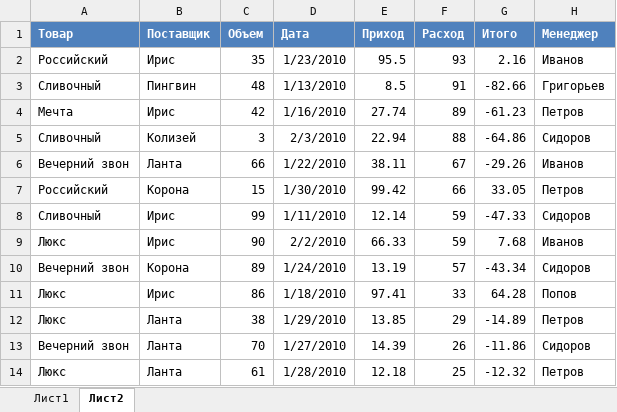
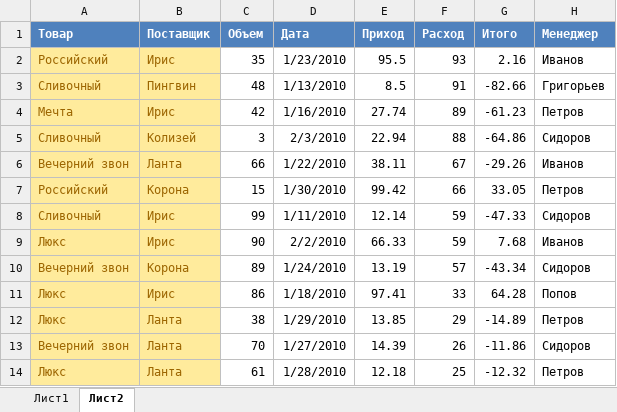
Before and after one commit to snglrtycrvtureofspce/basics-of-algorithmization-and-programming, an Excel workbook: Labs/Excel/resources/пример_8_4.xlsx, sheet Лист2, drawn as a sheet; values as stored, in another font and other column widths than the file's, no borders; the diff names each change by its address in the sheet, - before the commit and + after, or states it on an @@ line.

```diff
--- a/Labs/Excel/resources/пример_8_4.xlsx (sheet Лист2)
+++ b/Labs/Excel/resources/пример_8_4.xlsx (sheet Лист2)
@@ A2:B14 fill: none → #FFEB9C, text colour: black → #9C6500 @@
```
Also changed, not shown: sheet Лист1, Labs/Excel/Labs/Lab01/Zenevich_T091_7.xlsx, Labs/Excel/resources/пример 7.xlsx, 8 other files.
